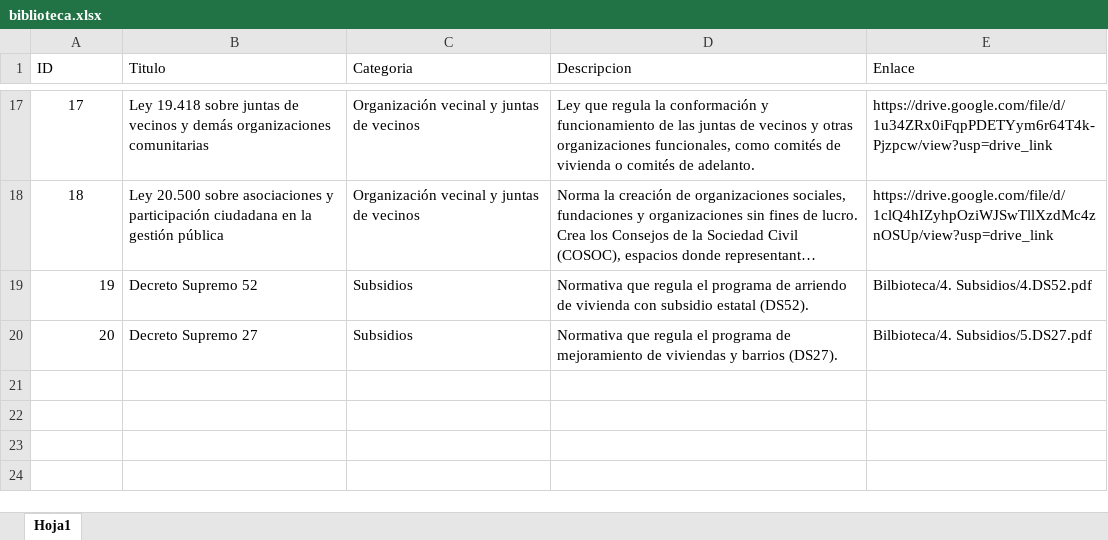
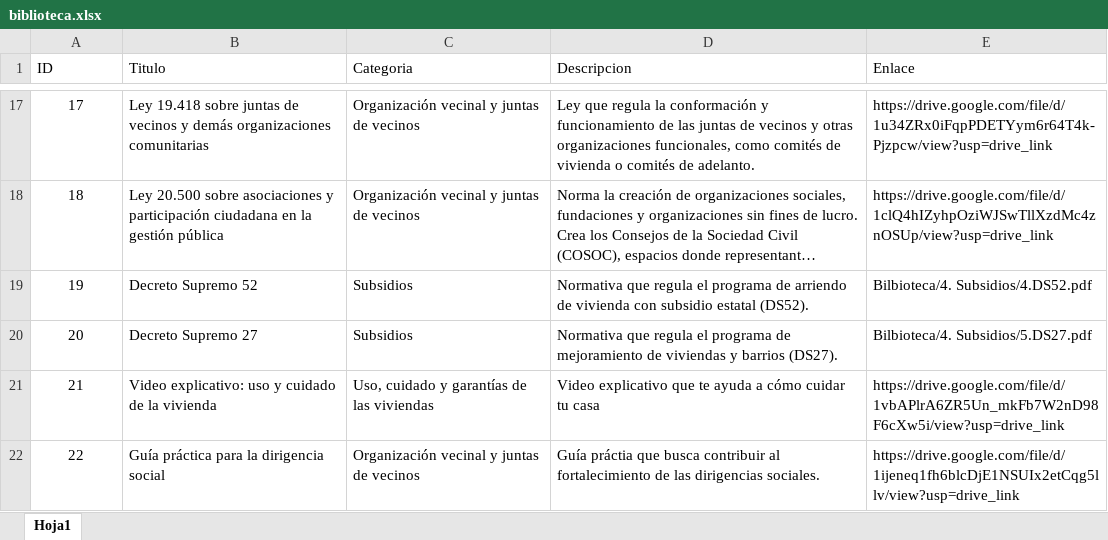
Before and after one commit to equidadurbana-cl/equidad-comunidades-web, an Excel workbook: data/biblioteca.xlsx, sheet Hoja1, drawn as a sheet; only a part is shown, gaps mark what is left out; long unchanged cells end in …; values as stored, in another font and other column widths than the file's, no borders; the diff names each change by its address in the sheet, - before the commit and + after, or states it on an @@ line.

Commit message:
ultimos ajustes (nuevo link)

```diff
--- a/data/biblioteca.xlsx (sheet Hoja1)
+++ b/data/biblioteca.xlsx (sheet Hoja1)
-A19:A20 alignment: right
+A19:A20 alignment: center
+row 21: 21 | Video explicativo: uso y cuidado de la vivienda | Uso, cuidado y garantías de las viviendas | Video explicativo que te ayuda a cómo cuidar tu casa | https://drive.google.com/file/d/1vbAPlrA6ZR5Un_mkFb7W2nD98F6cXw5i/view?usp=drive_link
+row 22: 22 | Guía práctica para la dirigencia social | Organización vecinal y juntas de vecinos | Guía práctia que busca contribuir al fortalecimiento de las dirigencias sociales. | https://drive.google.com/file/d/1ijeneq1fh6blcDjE1NSUIx2etCqg5llv/view?usp=drive_link
```
Also changed, not shown: data/proyectos_ds19.xlsx, 17 other files.
